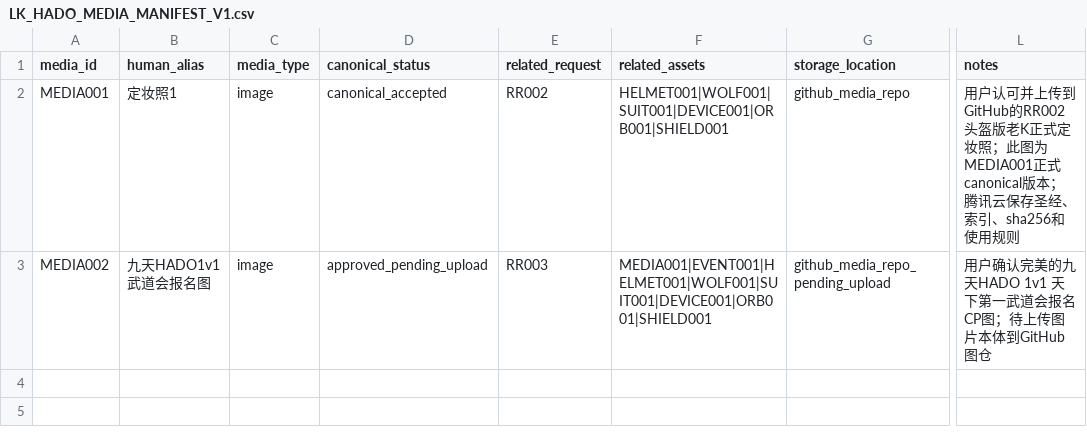
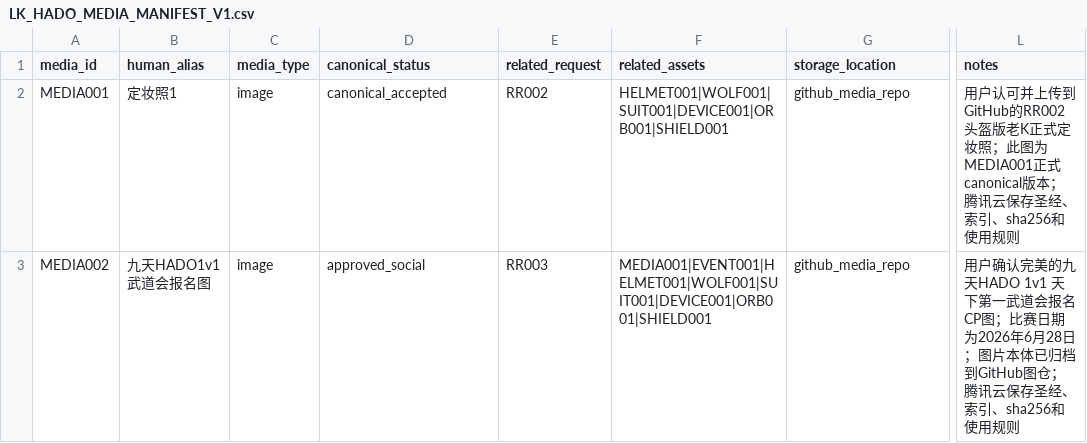
Before and after one commit to New2Everything/lk-hado-avatar-media, a CSV file: index/LK_HADO_MEDIA_MANIFEST_V1.csv, drawn as a sheet; only a part is shown, gaps mark what is left out; the diff names each change by its address in the sheet, - before the commit and + after, or states it on an @@ line.

Commit message:
Approve MEDIA002 Jiutian HADO 1v1 signup poster

```diff
--- a/index/LK_HADO_MEDIA_MANIFEST_V1.csv
+++ b/index/LK_HADO_MEDIA_MANIFEST_V1.csv
-D3 (canonical_status): approved_pending_upload
+D3 (canonical_status): approved_social
-G3 (storage_location): github_media_repo_pending_upload
+G3 (storage_location): github_media_repo
-L3 (notes): …名CP图；待上传图片本体到GitHub图仓
+L3 (notes): …名CP图；比赛日期为2026年6月28日；图片本体已归档到GitHub图仓；腾讯云保存圣经、索引、sha256和使用规则
```
